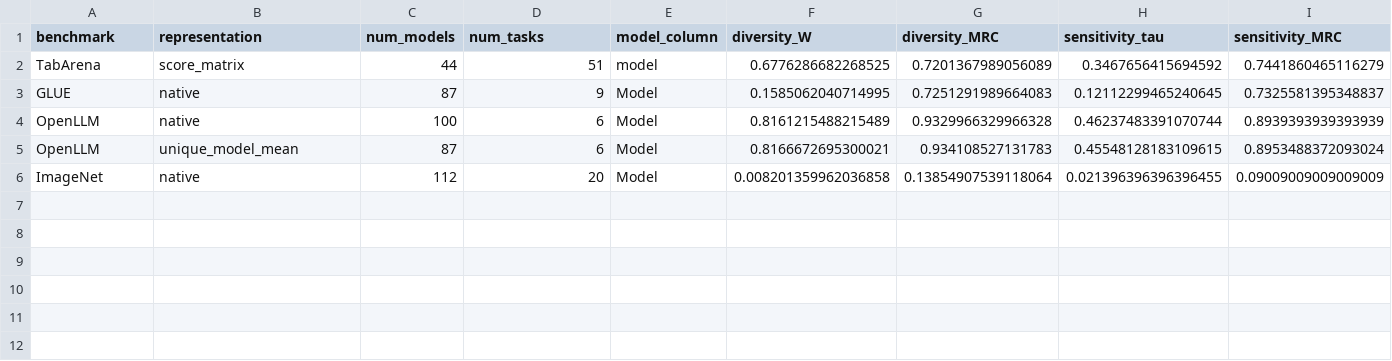
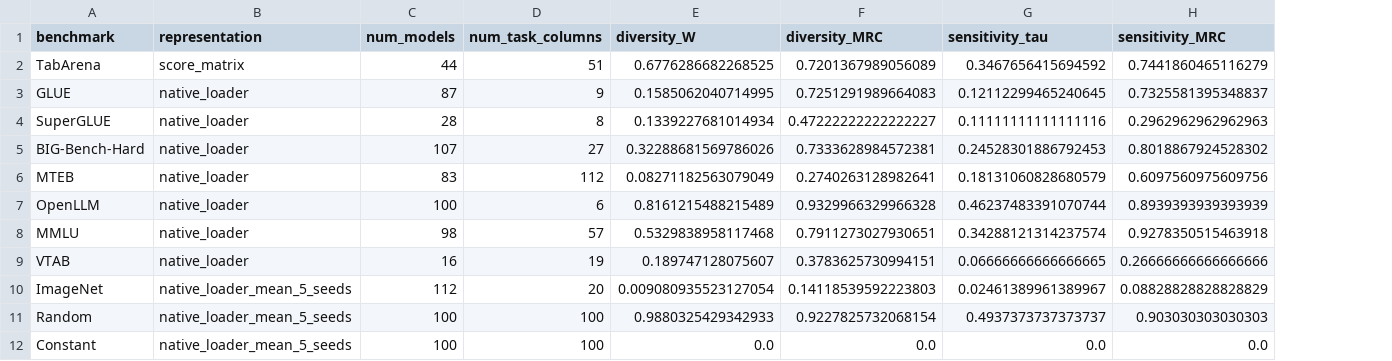
Before and after one commit to TitusStevensSTE/benchmark-analysis, a CSV file: results/benchbench_metrics/benchbench_metrics.csv, drawn as a sheet; removed rows and columns are numbered as before the commit, all else as after; the diff names each change by its address in the sheet, - before the commit and + after, or states it on an @@ line.

Commit message:
Update BenchBench analysis and thesis figures

```diff
--- a/results/benchbench_metrics/benchbench_metrics.csv
+++ b/results/benchbench_metrics/benchbench_metrics.csv
-column E (model_column), rows 2-4: model | Model | Model; row 6: Model
-D1: num_tasks
+D1: num_task_columns
-B3 (representation): native
+B3 (representation): native_loader
+row 4: SuperGLUE | native_loader | 28 | 8 | 0.1339227681014934 | 0.47222222222222227 | 0.11111111111111116 | 0.2962962962962963
+row 5: BIG-Bench-Hard | native_loader | 107 | 27 | 0.32288681569786026 | 0.7333628984572381 | 0.24528301886792453 | 0.8018867924528302
+row 6: MTEB | native_loader | 83 | 112 | 0.08271182563079049 | 0.2740263128982641 | 0.18131060828680579 | 0.6097560975609756
-B7 (representation): native
+B7 (representation): native_loader
-row 5: OpenLLM | unique_model_mean | 87 | 6 | Model | 0.8166672695300021 | 0.934108527131783 | 0.45548128183109615 | 0.8953488372093024
+row 8: MMLU | native_loader | 98 | 57 | 0.5329838958117468 | 0.7911273027930651 | 0.34288121314237574 | 0.9278350515463918
+row 9: VTAB | native_loader | 16 | 19 | 0.189747128075607 | 0.3783625730994151 | 0.06666666666666665 | 0.26666666666666666
-B10 (representation): native
+B10 (representation): native_loader_mean_5_seeds
-E10 (diversity_W): 0.008201359962036858
+E10 (diversity_W): 0.009080935523127054
-F10 (diversity_MRC): 0.13854907539118064
+F10 (diversity_MRC): 0.14118539592223803
-G10 (sensitivity_tau): 0.021396396396396455
+G10 (sensitivity_tau): 0.02461389961389967
-H10 (sensitivity_MRC): 0.09009009009009009
+H10 (sensitivity_MRC): 0.08828828828828829
+row 11: Random | native_loader_mean_5_seeds | 100 | 100 | 0.9880325429342933 | 0.9227825732068154 | 0.4937373737373737 | 0.903030303030303
+row 12: Constant | native_loader_mean_5_seeds | 100 | 100 | 0.0 | 0.0 | 0.0 | 0.0
```
Also changed, not shown: 17 other files.
